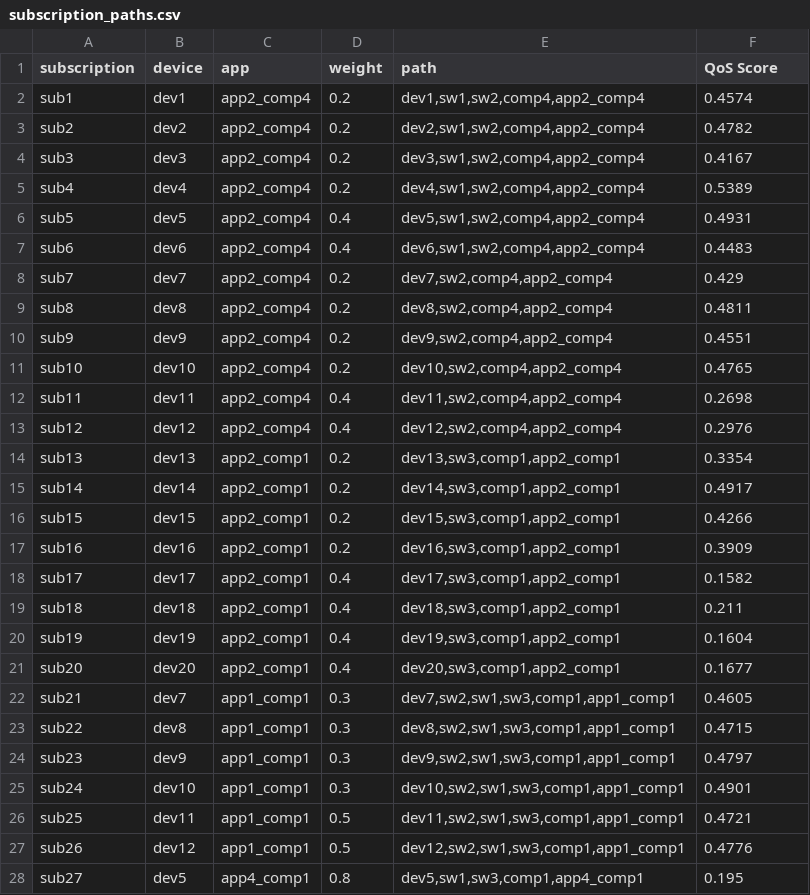
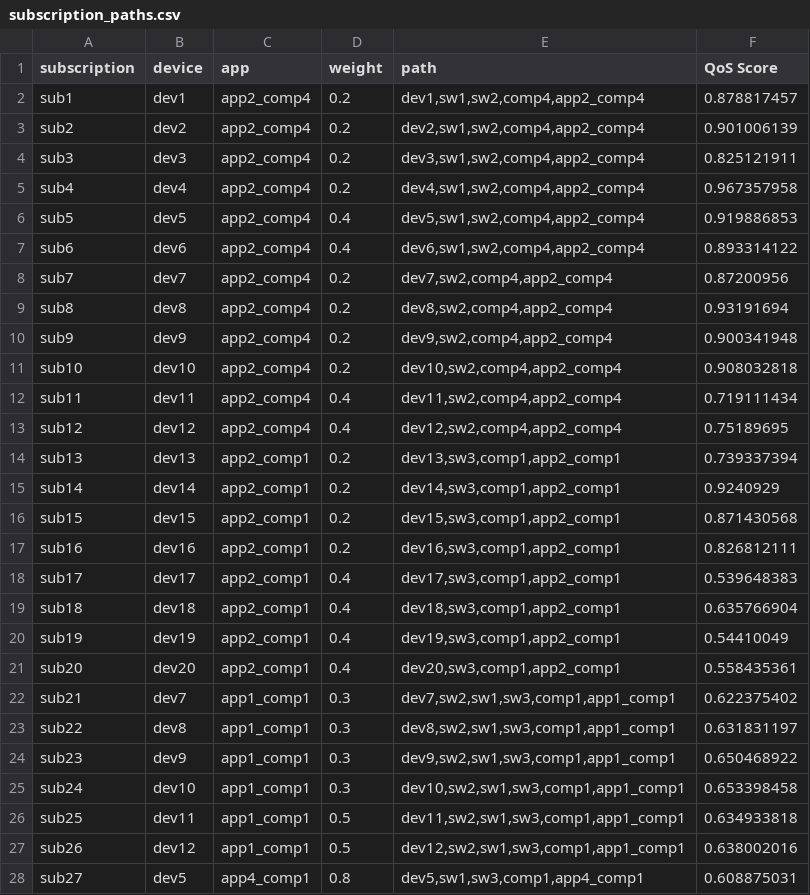
Before and after one commit to belegostian/03_Programs, a CSV file: 03_scenario_generation/experiment_0/scenario_11/subscription_paths.csv, drawn as a sheet; only a part is shown; the diff covers the shown part only.

```diff
--- a/03_scenario_generation/experiment_0/scenario_11/subscription_paths.csv
+++ b/03_scenario_generation/experiment_0/scenario_11/subscription_paths.csv
@@ -1,28 +1,28 @@
 subscription,device,app,weight,path,QoS Score
-sub1,dev1,app2_comp4,0.2,"dev1,sw1,sw2,comp4,app2_comp4",0.4574
-sub2,dev2,app2_comp4,0.2,"dev2,sw1,sw2,comp4,app2_comp4",0.4782
-sub3,dev3,app2_comp4,0.2,"dev3,sw1,sw2,comp4,app2_comp4",0.4167
-sub4,dev4,app2_comp4,0.2,"dev4,sw1,sw2,comp4,app2_comp4",0.5389
-sub5,dev5,app2_comp4,0.4,"dev5,sw1,sw2,comp4,app2_comp4",0.4931
-sub6,dev6,app2_comp4,0.4,"dev6,sw1,sw2,comp4,app2_comp4",0.4483
-sub7,dev7,app2_comp4,0.2,"dev7,sw2,comp4,app2_comp4",0.429
-sub8,dev8,app2_comp4,0.2,"dev8,sw2,comp4,app2_comp4",0.4811
-sub9,dev9,app2_comp4,0.2,"dev9,sw2,comp4,app2_comp4",0.4551
-sub10,dev10,app2_comp4,0.2,"dev10,sw2,comp4,app2_comp4",0.4765
-sub11,dev11,app2_comp4,0.4,"dev11,sw2,comp4,app2_comp4",0.2698
-sub12,dev12,app2_comp4,0.4,"dev12,sw2,comp4,app2_comp4",0.2976
-sub13,dev13,app2_comp1,0.2,"dev13,sw3,comp1,app2_comp1",0.3354
-sub14,dev14,app2_comp1,0.2,"dev14,sw3,comp1,app2_comp1",0.4917
-sub15,dev15,app2_comp1,0.2,"dev15,sw3,comp1,app2_comp1",0.4266
-sub16,dev16,app2_comp1,0.2,"dev16,sw3,comp1,app2_comp1",0.3909
-sub17,dev17,app2_comp1,0.4,"dev17,sw3,comp1,app2_comp1",0.1582
-sub18,dev18,app2_comp1,0.4,"dev18,sw3,comp1,app2_comp1",0.211
-sub19,dev19,app2_comp1,0.4,"dev19,sw3,comp1,app2_comp1",0.1604
-sub20,dev20,app2_comp1,0.4,"dev20,sw3,comp1,app2_comp1",0.1677
-sub21,dev7,app1_comp1,0.3,"dev7,sw2,sw1,sw3,comp1,app1_comp1",0.4605
-sub22,dev8,app1_comp1,0.3,"dev8,sw2,sw1,sw3,comp1,app1_comp1",0.4715
-sub23,dev9,app1_comp1,0.3,"dev9,sw2,sw1,sw3,comp1,app1_comp1",0.4797
-sub24,dev10,app1_comp1,0.3,"dev10,sw2,sw1,sw3,comp1,app1_comp1",0.4901
-sub25,dev11,app1_comp1,0.5,"dev11,sw2,sw1,sw3,comp1,app1_comp1",0.4721
-sub26,dev12,app1_comp1,0.5,"dev12,sw2,sw1,sw3,comp1,app1_comp1",0.4776
-sub27,dev5,app4_comp1,0.8,"dev5,sw1,sw3,comp1,app4_comp1",0.195
+sub1,dev1,app2_comp4,0.2,"dev1,sw1,sw2,comp4,app2_comp4",0.878817457
+sub2,dev2,app2_comp4,0.2,"dev2,sw1,sw2,comp4,app2_comp4",0.901006139
+sub3,dev3,app2_comp4,0.2,"dev3,sw1,sw2,comp4,app2_comp4",0.825121911
+sub4,dev4,app2_comp4,0.2,"dev4,sw1,sw2,comp4,app2_comp4",0.967357958
+sub5,dev5,app2_comp4,0.4,"dev5,sw1,sw2,comp4,app2_comp4",0.919886853
+sub6,dev6,app2_comp4,0.4,"dev6,sw1,sw2,comp4,app2_comp4",0.893314122
+sub7,dev7,app2_comp4,0.2,"dev7,sw2,comp4,app2_comp4",0.87200956
+sub8,dev8,app2_comp4,0.2,"dev8,sw2,comp4,app2_comp4",0.93191694
+sub9,dev9,app2_comp4,0.2,"dev9,sw2,comp4,app2_comp4",0.900341948
+sub10,dev10,app2_comp4,0.2,"dev10,sw2,comp4,app2_comp4",0.908032818
+sub11,dev11,app2_comp4,0.4,"dev11,sw2,comp4,app2_comp4",0.719111434
+sub12,dev12,app2_comp4,0.4,"dev12,sw2,comp4,app2_comp4",0.75189695
+sub13,dev13,app2_comp1,0.2,"dev13,sw3,comp1,app2_comp1",0.739337394
+sub14,dev14,app2_comp1,0.2,"dev14,sw3,comp1,app2_comp1",0.9240929
+sub15,dev15,app2_comp1,0.2,"dev15,sw3,comp1,app2_comp1",0.871430568
+sub16,dev16,app2_comp1,0.2,"dev16,sw3,comp1,app2_comp1",0.826812111
+sub17,dev17,app2_comp1,0.4,"dev17,sw3,comp1,app2_comp1",0.539648383
+sub18,dev18,app2_comp1,0.4,"dev18,sw3,comp1,app2_comp1",0.635766904
+sub19,dev19,app2_comp1,0.4,"dev19,sw3,comp1,app2_comp1",0.54410049
+sub20,dev20,app2_comp1,0.4,"dev20,sw3,comp1,app2_comp1",0.558435361
+sub21,dev7,app1_comp1,0.3,"dev7,sw2,sw1,sw3,comp1,app1_comp1",0.622375402
+sub22,dev8,app1_comp1,0.3,"dev8,sw2,sw1,sw3,comp1,app1_comp1",0.631831197
+sub23,dev9,app1_comp1,0.3,"dev9,sw2,sw1,sw3,comp1,app1_comp1",0.650468922
+sub24,dev10,app1_comp1,0.3,"dev10,sw2,sw1,sw3,comp1,app1_comp1",0.653398458
+sub25,dev11,app1_comp1,0.5,"dev11,sw2,sw1,sw3,comp1,app1_comp1",0.634933818
+sub26,dev12,app1_comp1,0.5,"dev12,sw2,sw1,sw3,comp1,app1_comp1",0.638002016
+sub27,dev5,app4_comp1,0.8,"dev5,sw1,sw3,comp1,app4_comp1",0.608875031
```
Also changed, not shown: 9 edited cells elsewhere in this file, 01_PacketAnalyze/data_training.csv, 03_scenario_generation/experiment_0/scenario_0/subscription_paths.csv, 28 other files.
